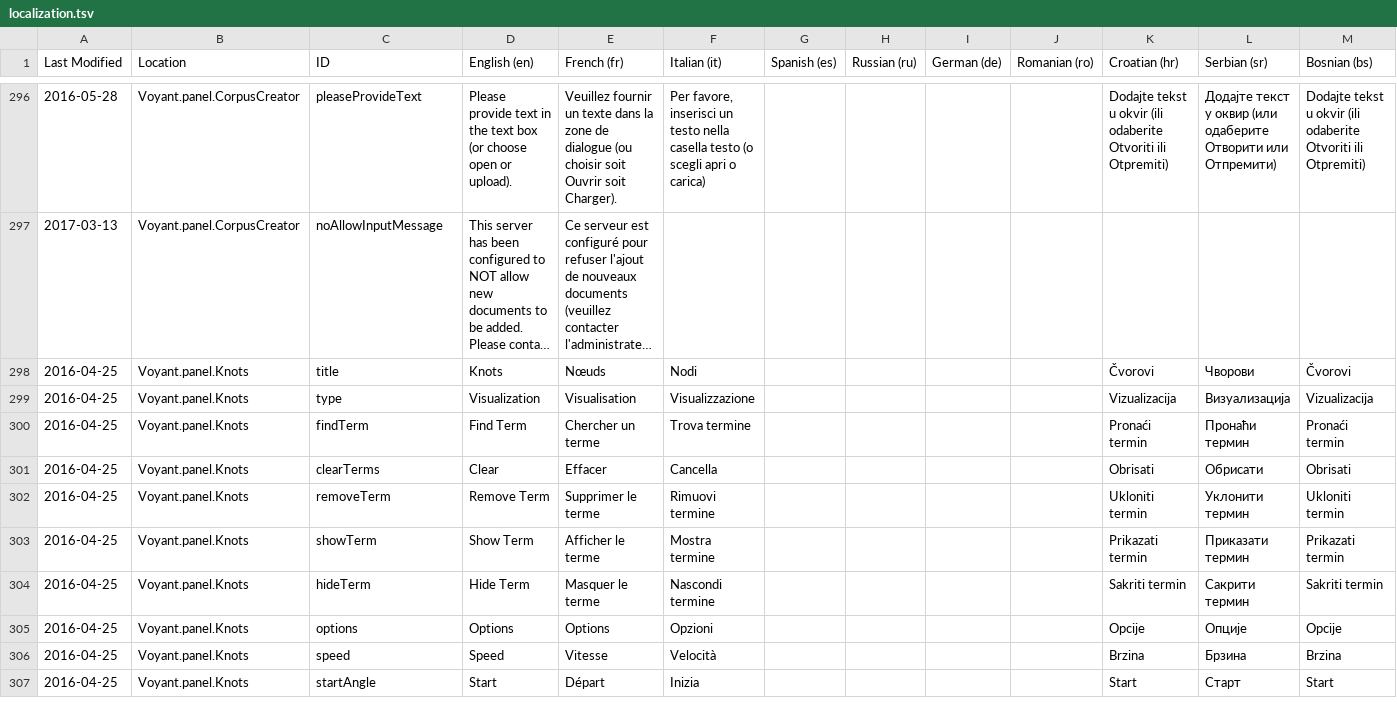
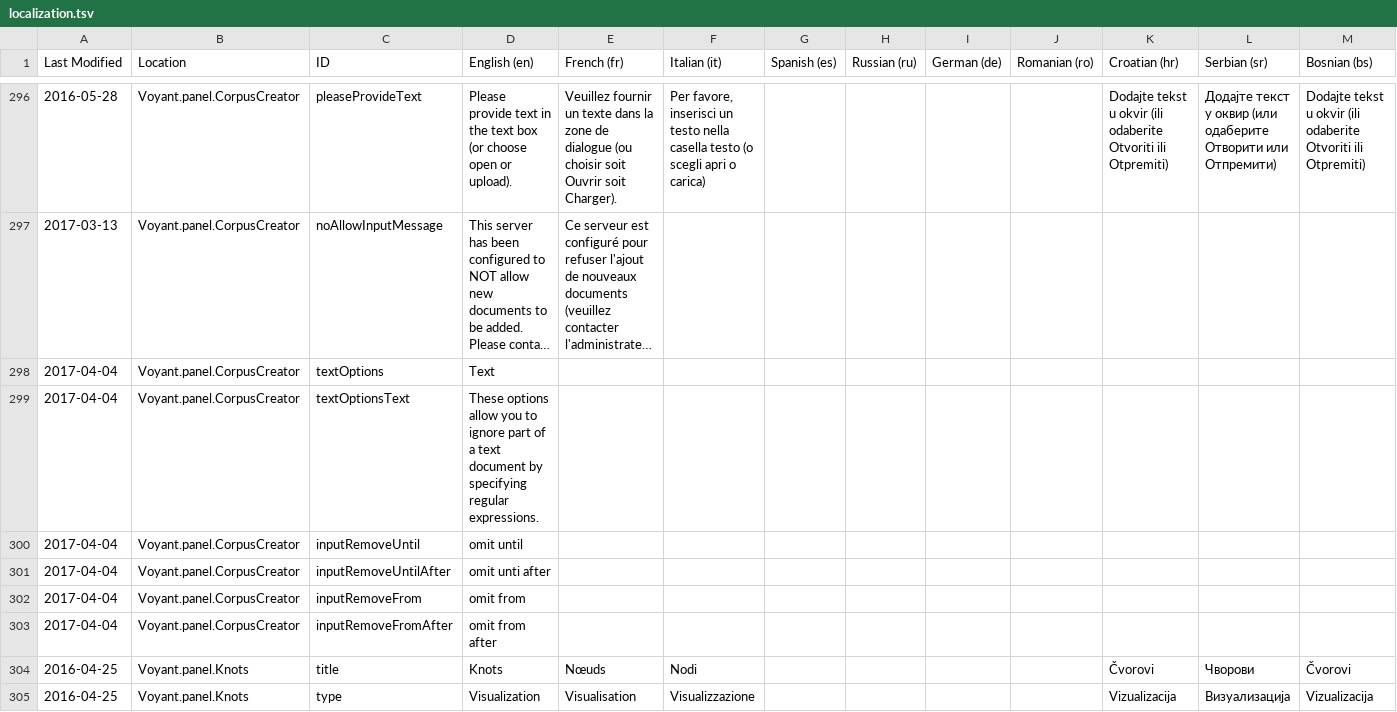
Before and after one commit to sgsinclair/Voyant, a TSV file: src/main/webapp/resources/voyant/current/localization.tsv, drawn as a sheet; only a part is shown, gaps mark what is left out; the shorter side is filled out with more unchanged rows; long unchanged cells end in …; rows hold the shown columns only; the diff names each change by its address in the sheet, - before the commit and + after, or states it on an @@ line.

Commit message:
adding exploring corpus and enhancing docs

```diff
--- a/src/main/webapp/resources/voyant/current/localization.tsv
+++ b/src/main/webapp/resources/voyant/current/localization.tsv
+row 298: 2017-04-04 | Voyant.panel.CorpusCreator | textOptions | Text
+row 299: 2017-04-04 | Voyant.panel.CorpusCreator | textOptionsText | These options allow you to ignore part of a text document by specifying regular expressions.
+row 300: 2017-04-04 | Voyant.panel.CorpusCreator | inputRemoveUntil | omit until
+row 301: 2017-04-04 | Voyant.panel.CorpusCreator | inputRemoveUntilAfter | omit unti after
+row 302: 2017-04-04 | Voyant.panel.CorpusCreator | inputRemoveFrom | omit from
+row 303: 2017-04-04 | Voyant.panel.CorpusCreator | inputRemoveFromAfter | omit from after
```
Also changed, not shown: 19 other files.
